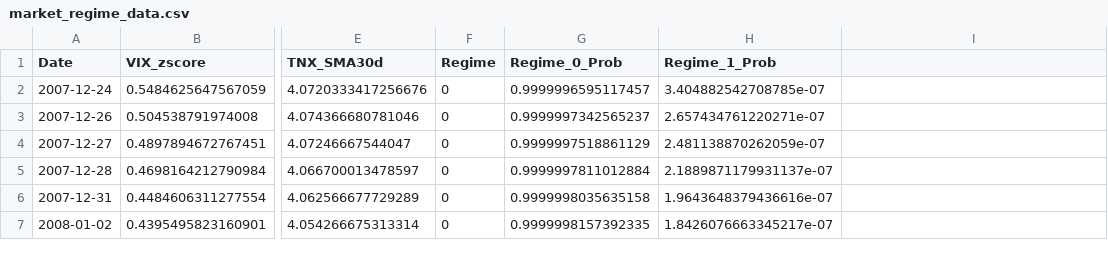
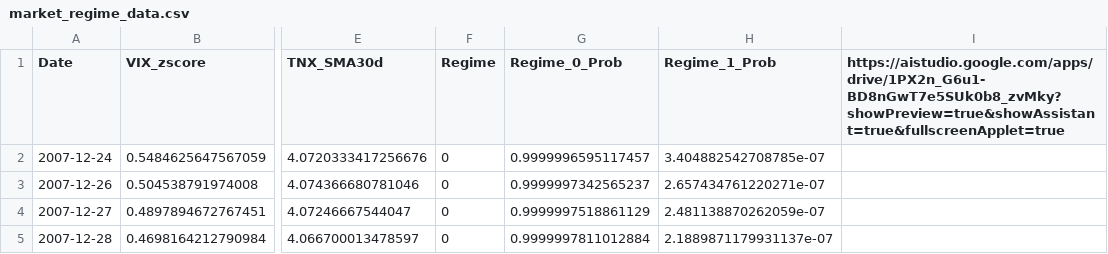
Before and after one commit to jackiedealersync/test, a CSV file: market_regime_data.csv, drawn as a sheet; only a part is shown, gaps mark what is left out; the shorter side is filled out with more unchanged rows; the diff names each change by its address in the sheet, - before the commit and + after, or states it on an @@ line.

Commit message:
Update market_regime_data.csv

```diff
--- a/market_regime_data.csv
+++ b/market_regime_data.csv
-I1: (empty)
+I1: https://aistudio.google.com/apps/drive/1PX2n_G6u1-BD8nGwT7e5SUk0b8_zvMky?showPreview=true&showAssistant=true&fullscreenApplet=true
```
